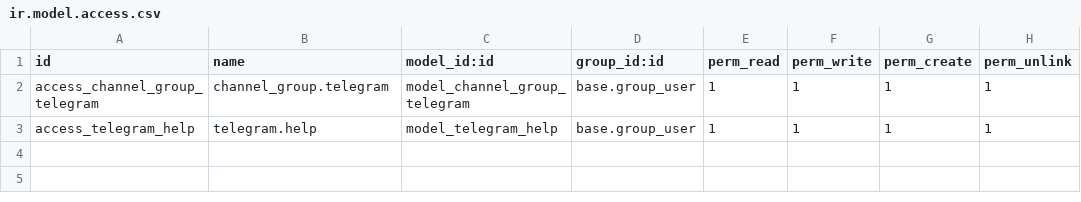
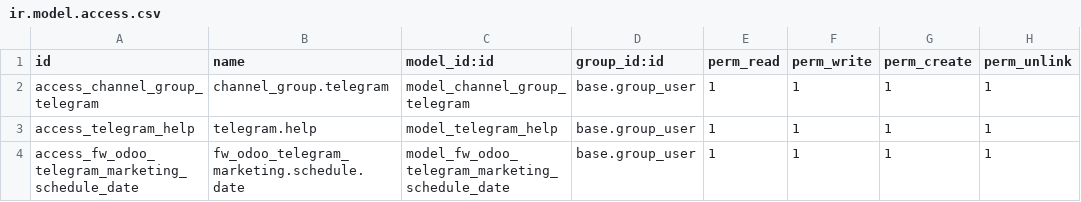
Before and after one commit to odoochain/odoo-marketing, a CSV file: Modules/fw_odoo_telegram_marketing/security/ir.model.access.csv, drawn as a sheet; the diff names each change by its address in the sheet, - before the commit and + after, or states it on an @@ line.

Commit message:
odoo_marketing

```diff
--- a/Modules/fw_odoo_telegram_marketing/security/ir.model.access.csv
+++ b/Modules/fw_odoo_telegram_marketing/security/ir.model.access.csv
+row 4: access_fw_odoo_telegram_marketing_schedule_date | fw_odoo_telegram_marketing.schedule.date | model_fw_odoo_telegram_marketing_schedule_date | base.group_user | 1 | 1 | 1 | 1
```
Also changed, not shown: Modules/fw_odoo_twitter_post/security/ir.model.access.csv, 22 other files.
